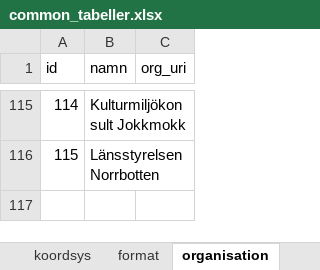
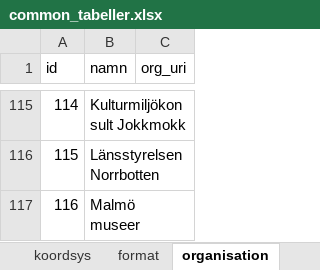
Before and after one commit to kicki58/kix_working_dir, an Excel workbook: divFME/ages/nya_ages/common_tabeller.xlsx, sheet organisation, drawn as a sheet; only a part is shown, gaps mark what is left out; values as stored, in another font and other column widths than the file's, no borders; the diff names each change by its address in the sheet, - before the commit and + after, or states it on an @@ line.

```diff
--- a/divFME/ages/nya_ages/common_tabeller.xlsx (sheet organisation)
+++ b/divFME/ages/nya_ages/common_tabeller.xlsx (sheet organisation)
+row 117: 116 | Malmö museer
```
Also changed, not shown: sheet format, 22 other files.
